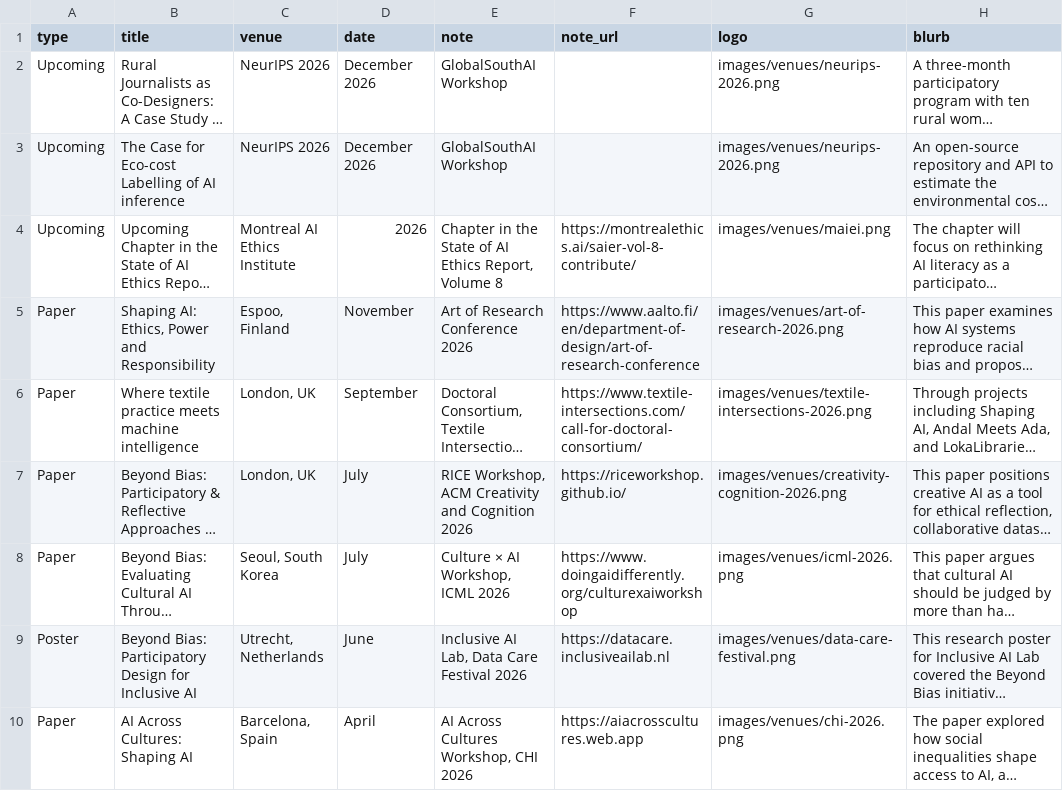
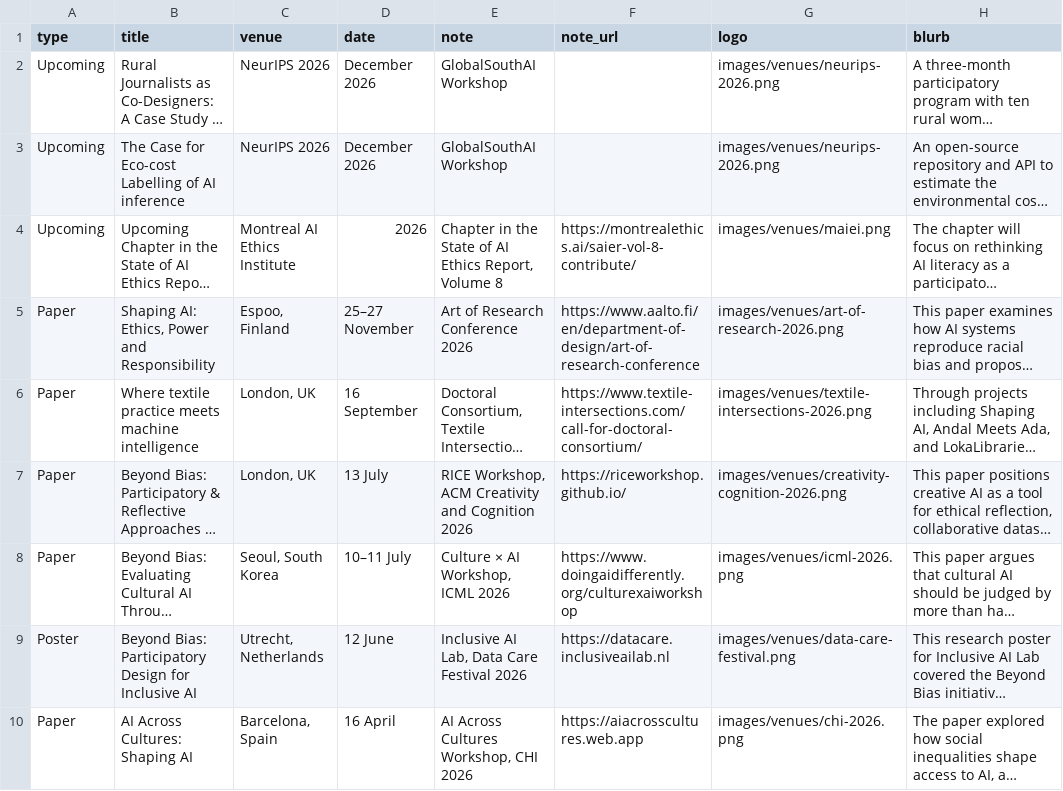
Before and after one commit to GooeyAI/gooey-static-pages, a CSV file: research/data/Papers.csv, drawn as a sheet; only a part is shown; long unchanged cells end in …; the diff names each change by its address in the sheet, - before the commit and + after, or states it on an @@ line.

Commit message:
Revert "Research list: months only, no exact dates"
This reverts commit 488391641dee82edfd0ea8fa9e4326f73e8c70a0.

```diff
--- a/research/data/Papers.csv
+++ b/research/data/Papers.csv
-D5 (date): November
+D5 (date): 25–27 November
-D6 (date): September
+D6 (date): 16 September
-D7 (date): July
+D7 (date): 13 July
-D8 (date): July
+D8 (date): 10–11 July
-D9 (date): June
+D9 (date): 12 June
-D10 (date): April
+D10 (date): 16 April
```
Also changed, not shown: 1 other file.
